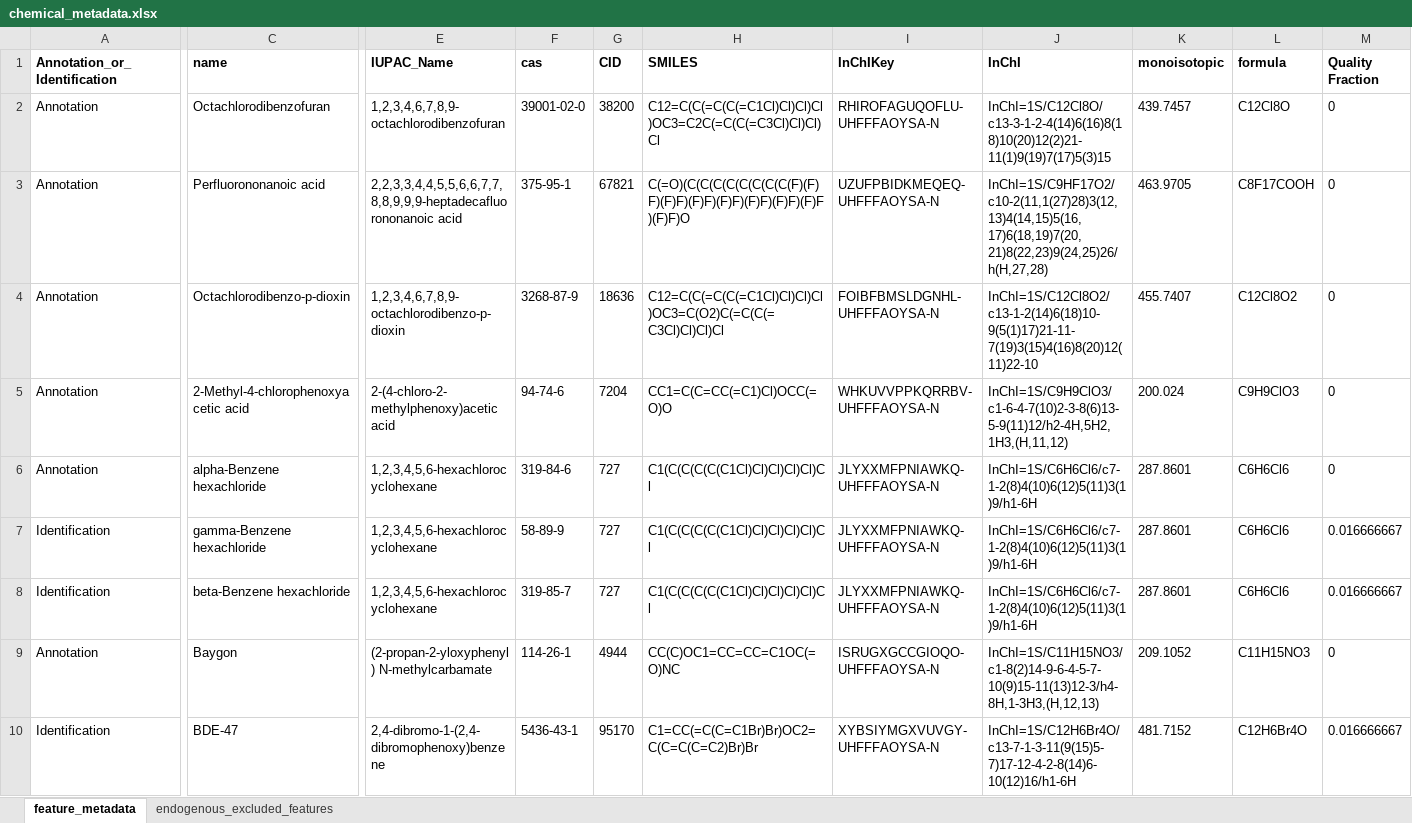
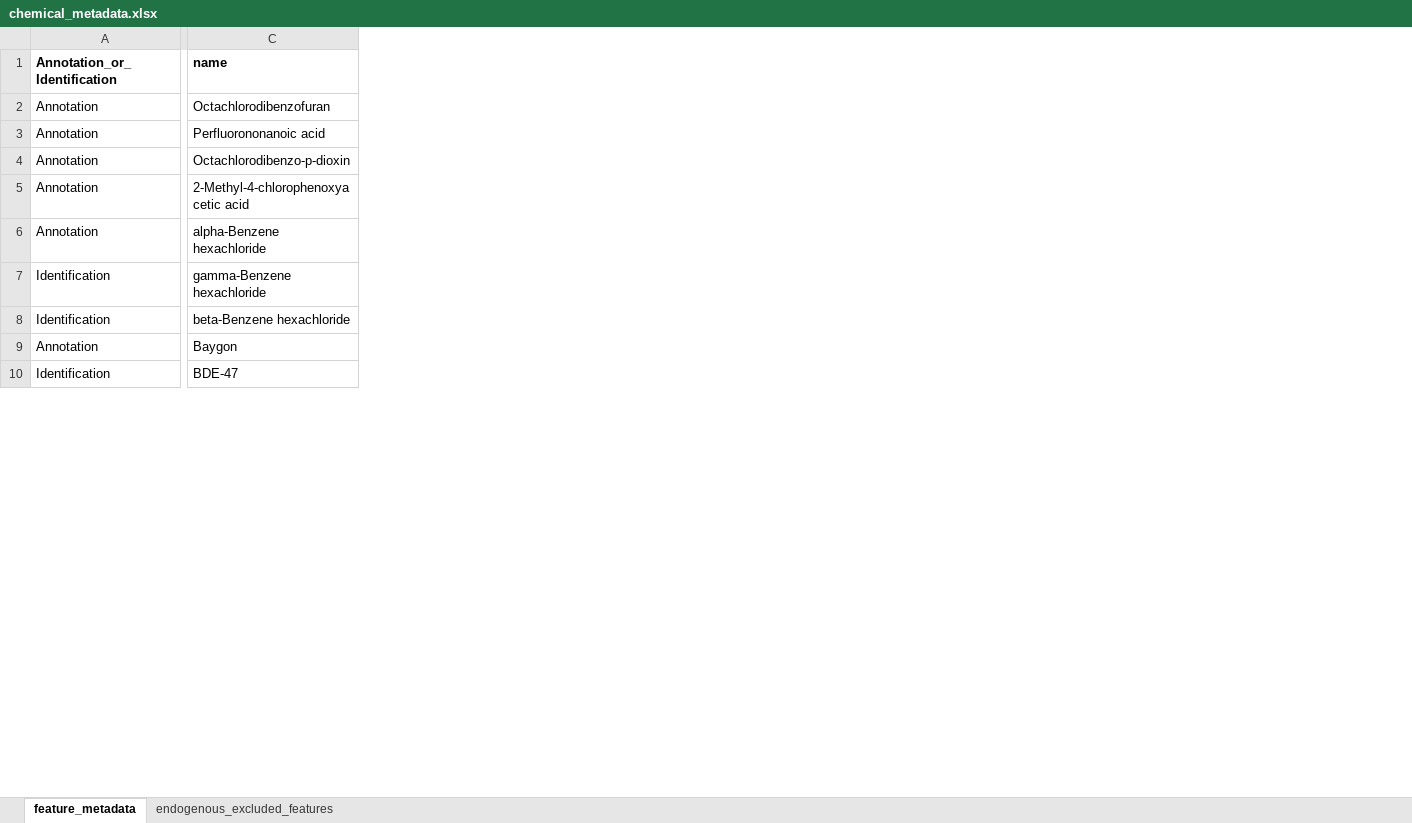
Before and after one commit to jdpreston30/thyroid-exposomics-2025, an Excel workbook: metadata_files/chemical_metadata.xlsx, sheet feature_metadata, drawn as a sheet; only a part is shown, gaps mark what is left out; values as stored, in another font and other column widths than the file's, no borders; conditional formats not drawn; the diff covers the shown part only; the diff names each change by its address in the sheet, - before the commit and + after, or states it on an @@ line.

```diff
--- a/metadata_files/chemical_metadata.xlsx (sheet feature_metadata)
+++ b/metadata_files/chemical_metadata.xlsx (sheet feature_metadata)
@@ column E (IUPAC_Name) hidden, rows 2-10: 1,2,3,4,6,7,8,9-octachlorodibenzofuran | 2,2,3,3,4,4,5,5,6,6,7,7,8,8,9,9,9-heptadecafluorononanoic acid | 1,2,3,4,6,7,8,9-octachlorodibenzo-p-dioxin | 2-(4-chloro-2-methylphenoxy)acetic acid | 1,2,3,4,5,6-hexachlorocyclohexane | 1,2,3,4,5,6-hexachlorocyclohexane | 1,2,3,4,5,6-hexachlorocyclohexane | (2-propan-2-yloxyphenyl) N-methylcarbamate | 2,4-dibromo-1-(2,4-dibromophenoxy)benzene @@
@@ column F (cas) hidden, rows 2-10: 39001-02-0 | 375-95-1 | 3268-87-9 | 94-74-6 | 319-84-6 | 58-89-9 | 319-85-7 | 114-26-1 | 5436-43-1 @@
@@ column G (CID) hidden, rows 2-10: 38200 | 67821 | 18636 | 7204 | 727 | 727 | 727 | 4944 | 95170 @@
@@ column H (SMILES) hidden, rows 2-10: C12=C(C(=C(C(=C1Cl)Cl)Cl)Cl)OC3=C2C(=C(C(=C3Cl)Cl)Cl)Cl | C(=O)(C(C(C(C(C(C(C(C(F)(F)F)(F)F)(F)F)(F)F)(F)F)(F)F)(F)F)(F)F)O | C12=C(C(=C(C(=C1Cl)Cl)Cl)Cl)OC3=C(O2)C(=C(C(=C3Cl)Cl)Cl)Cl | CC1=C(C=CC(=C1)Cl)OCC(=O)O | C1(C(C(C(C(C1Cl)Cl)Cl)Cl)Cl)Cl | C1(C(C(C(C(C1Cl)Cl)Cl)Cl)Cl)Cl | C1(C(C(C(C(C1Cl)Cl)Cl)Cl)Cl)Cl | CC(C)OC1=CC=CC=C1OC(=O)NC | C1=CC(=C(C=C1Br)Br)OC2=C(C=C(C=C2)Br)Br @@
@@ column I (InChIKey) hidden, rows 2-10: RHIROFAGUQOFLU-UHFFFAOYSA-N | UZUFPBIDKMEQEQ-UHFFFAOYSA-N | FOIBFBMSLDGNHL-UHFFFAOYSA-N | WHKUVVPPKQRRBV-UHFFFAOYSA-N | JLYXXMFPNIAWKQ-UHFFFAOYSA-N | JLYXXMFPNIAWKQ-UHFFFAOYSA-N | JLYXXMFPNIAWKQ-UHFFFAOYSA-N | ISRUGXGCCGIOQO-UHFFFAOYSA-N | XYBSIYMGXVUVGY-UHFFFAOYSA-N @@
@@ column J (InChI) hidden, rows 2-10: InChI=1S/C12Cl8O/c13-3-1-2-4(14)6(16)8(18)10(20)12(2)21-11(1)9(19)7(17)5(3)15 | InChI=1S/C9HF17O2/c10-2(11,1(27)28)3(12,13)4(14,15)5(16,17)6(18,19)7(20,21)8(22,23)9(24,25)26/h(H,27,28) | InChI=1S/C12Cl8O2/c13-1-2(14)6(18)10-9(5(1)17)21-11-7(19)3(15)4(16)8(20)12(11)22-10 | InChI=1S/C9H9ClO3/c1-6-4-7(10)2-3-8(6)13-5-9(11)12/h2-4H,5H2,1H3,(H,11,12) | InChI=1S/C6H6Cl6/c7-1-2(8)4(10)6(12)5(11)3(1)9/h1-6H | InChI=1S/C6H6Cl6/c7-1-2(8)4(10)6(12)5(11)3(1)9/h1-6H | InChI=1S/C6H6Cl6/c7-1-2(8)4(10)6(12)5(11)3(1)9/h1-6H | InChI=1S/C11H15NO3/c1-8(2)14-9-6-4-5-7-10(9)15-11(13)12-3/h4-8H,1-3H3,(H,12,13) | InChI=1S/C12H6Br4O/c13-7-1-3-11(9(15)5-7)17-12-4-2-8(14)6-10(12)16/h1-6H @@
@@ column K (monoisotopic) hidden, rows 2-10: 439.7457 | 463.9705 | 455.7407 | 200.024 | 287.8601 | 287.8601 | 287.8601 | 209.1052 | 481.7152 @@
@@ column L (formula) hidden, rows 2-10: C12Cl8O | C8F17COOH | C12Cl8O2 | C9H9ClO3 | C6H6Cl6 | C6H6Cl6 | C6H6Cl6 | C11H15NO3 | C12H6Br4O @@
@@ column M (Quality Fraction) hidden, rows 2-10: 0 | 0 | 0 | 0 | 0 | 0.016666667 | 0.016666667 | 0 | 0.016666667 @@
```
Also changed, not shown: 2 removed columns elsewhere in this sheet, metadata_files/validation.xlsx, 2 other files.
